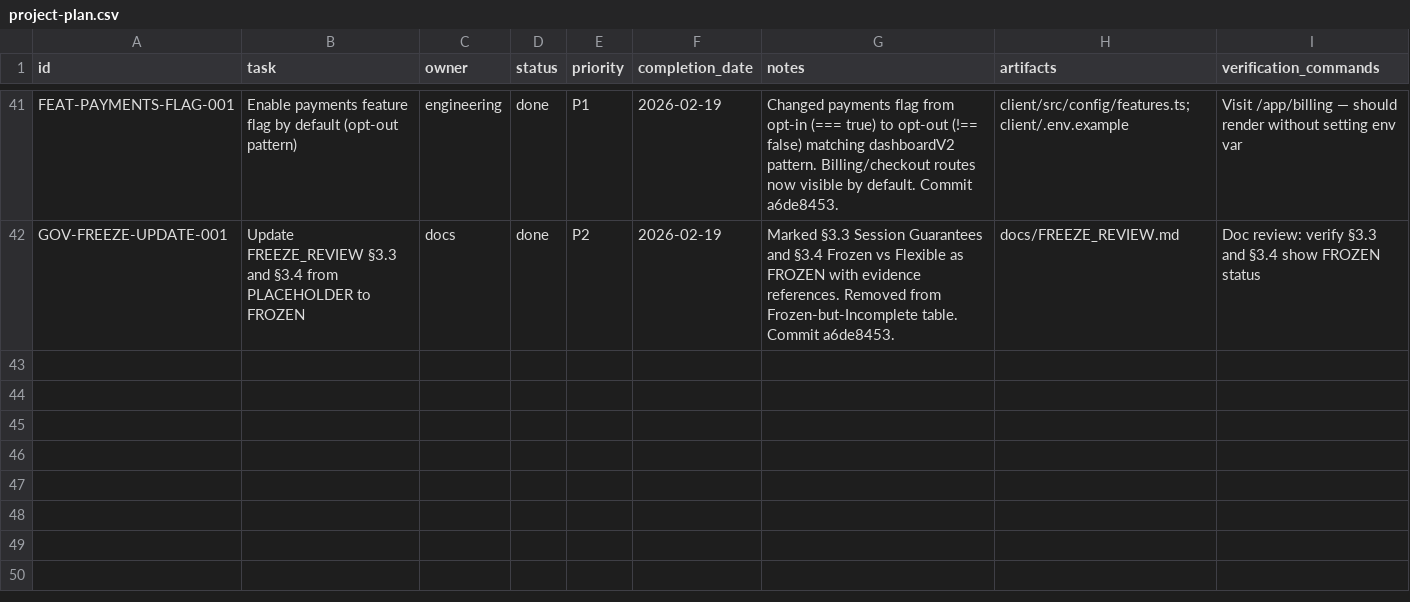
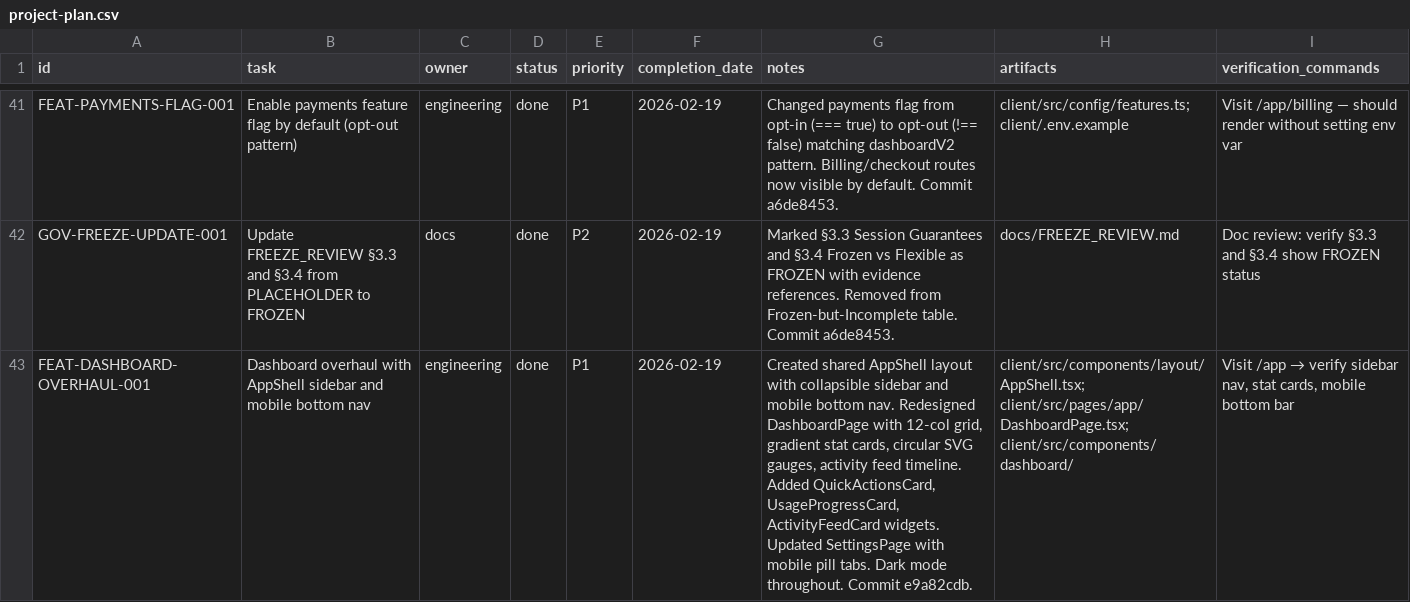
Before and after one commit to robert1948/autorisen, a CSV file: docs/project-plan.csv, drawn as a sheet; only a part is shown, gaps mark what is left out; the diff names each change by its address in the sheet, - before the commit and + after, or states it on an @@ line.

Commit message:
chore: add FEAT-DASHBOARD-OVERHAUL-001 to project plan (42 tasks, 85.7%)

```diff
--- a/docs/project-plan.csv
+++ b/docs/project-plan.csv
+row 43: FEAT-DASHBOARD-OVERHAUL-001 | Dashboard overhaul with AppShell sidebar and mobile bottom nav | engineering | done | P1 | 2026-02-19 | Created shared AppShell layout with collapsible sidebar and mobile bottom nav. Redesigned DashboardPage with 12-col grid, gradient stat cards, circular SVG gauges, activity feed timeline. Added QuickActionsCard, UsageProgressCard, ActivityFeedCard widgets. Updated SettingsPage with mobile pill tabs. Dark mode throughout. Commit e9a82cdb. | client/src/components/layout/AppShell.tsx; client/src/pages/app/DashboardPage.tsx; client/src/components/dashboard/ | Visit /app → verify sidebar nav, stat cards, mobile bottom bar
```
Also changed, not shown: 1 other file.
